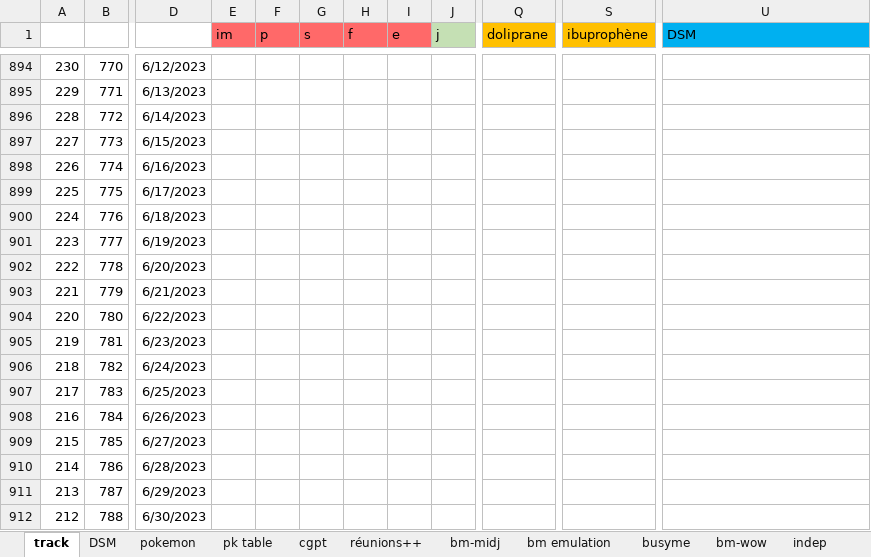
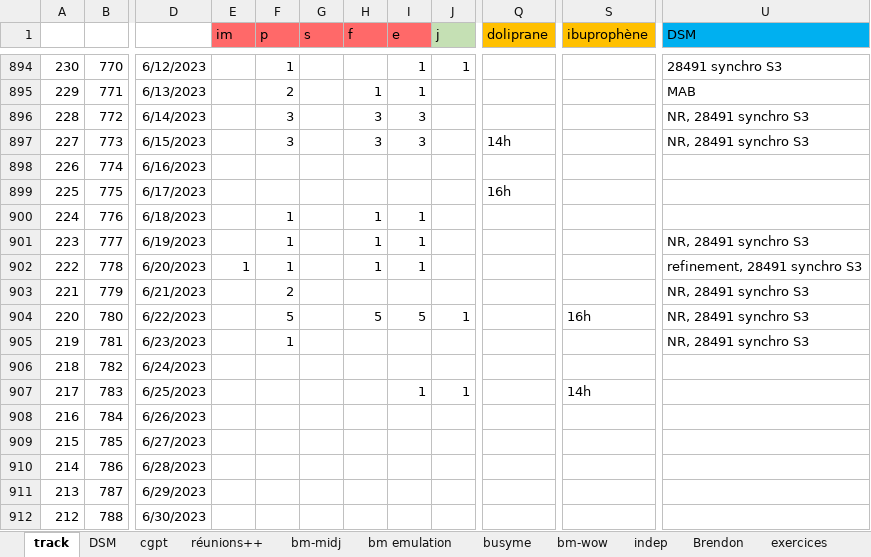
Before and after one commit to lenopgm/notes, an Excel workbook: track.xlsx, sheet track, drawn as a sheet; only a part is shown, gaps mark what is left out; values as stored, in another font and other column widths than the file's, no borders; the diff covers the shown part only; the diff names each change by its address in the sheet, - before the commit and + after, or states it on an @@ line.

```diff
--- a/track.xlsx (sheet track)
+++ b/track.xlsx (sheet track)
-F894 (p): (empty)
+F894 (p): 1
-I894:I895 (e): (empty)
+I894:I895 (e): 1
-J894 (j): (empty)
+J894 (j): 1
-U894 (DSM): (empty)
+U894 (DSM): 28491 synchro S3
-F895 (p): (empty)
+F895 (p): 2
-H895 (f): (empty)
+H895 (f): 1
-U895 (DSM): (empty)
+U895 (DSM): MAB
-F896:F897 (p): (empty)
+F896:F897 (p): 3
-H896:H897 (f): (empty)
+H896:H897 (f): 3
-I896:I897 (e): (empty)
+I896:I897 (e): 3
-U896:U897 (DSM): (empty)
+U896:U897 (DSM): NR, 28491 synchro S3
-Q897 (doliprane): (empty)
+Q897 (doliprane): 14h
-Q899 (doliprane): (empty)
+Q899 (doliprane): 16h
-F900:F902 (p): (empty)
+F900:F902 (p): 1
-H900:H902 (f): (empty)
+H900:H902 (f): 1
-I900:I902 (e): (empty)
+I900:I902 (e): 1
-U901 (DSM): (empty)
+U901 (DSM): NR, 28491 synchro S3
-E902 (im): (empty)
+E902 (im): 1
-U902 (DSM): (empty)
+U902 (DSM): refinement, 28491 synchro S3
-F903 (p): (empty)
+F903 (p): 2
-U903:U905 (DSM): (empty)
+U903:U905 (DSM): NR, 28491 synchro S3
-F904 (p): (empty)
+F904 (p): 5
-H904 (f): (empty)
+H904 (f): 5
-I904 (e): (empty)
+I904 (e): 5
-J904 (j): (empty)
+J904 (j): 1
-S904 (ibuprophène): (empty)
+S904 (ibuprophène): 16h
-F905 (p): (empty)
+F905 (p): 1
-I907 (e): (empty)
+I907 (e): 1
-J907 (j): (empty)
+J907 (j): 1
-S907 (ibuprophène): (empty)
+S907 (ibuprophène): 14h
```
Also changed, not shown: 42 edited cells elsewhere in this sheet, sheet DSM, sheet réunions++, other sheet tabs, 3 other files.
